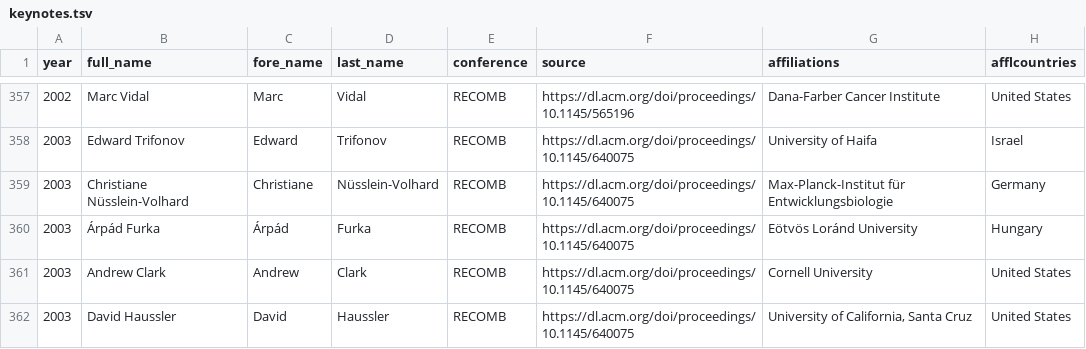
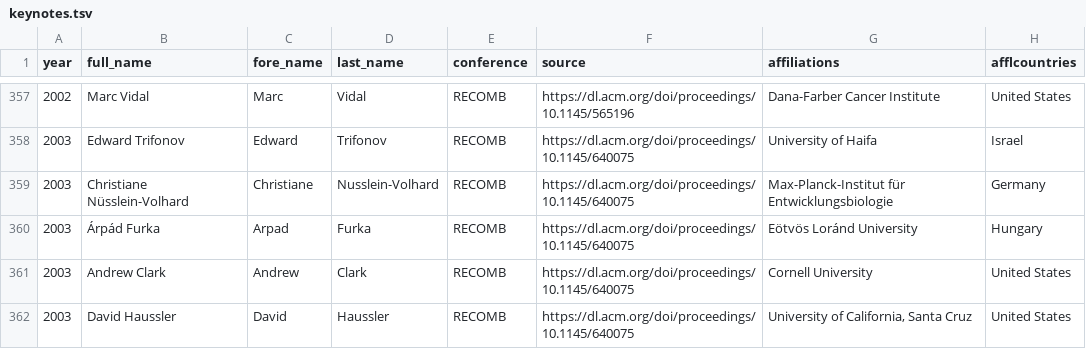
Before and after one commit to greenelab/iscb-diversity, a TSV file: data/iscb/keynotes.tsv, drawn as a sheet; only a part is shown, gaps mark what is left out.

Commit message:
update fetched data

```diff
--- a/data/iscb/keynotes.tsv
+++ b/data/iscb/keynotes.tsv
@@ -358,4 +358,4 @@ year	full_name	fore_name	last_name	conference	source	affiliations	afflcountries
 2003	Edward Trifonov	Edward	Trifonov	RECOMB	https://dl.acm.org/doi/proceedings/10.1145/640075	University of Haifa	Israel
-2003	Christiane Nüsslein-Volhard	Christiane	Nüsslein-Volhard	RECOMB	https://dl.acm.org/doi/proceedings/10.1145/640075	Max-Planck-Institut für Entwicklungsbiologie	Germany
-2003	Árpád Furka	Árpád	Furka	RECOMB	https://dl.acm.org/doi/proceedings/10.1145/640075	Eötvös Loránd University	Hungary
+2003	Christiane Nüsslein-Volhard	Christiane	Nusslein-Volhard	RECOMB	https://dl.acm.org/doi/proceedings/10.1145/640075	Max-Planck-Institut für Entwicklungsbiologie	Germany
+2003	Árpád Furka	Arpad	Furka	RECOMB	https://dl.acm.org/doi/proceedings/10.1145/640075	Eötvös Loránd University	Hungary
 2003	Andrew Clark	Andrew	Clark	RECOMB	https://dl.acm.org/doi/proceedings/10.1145/640075	Cornell University	United States
```
Also changed, not shown: 7 other files.
